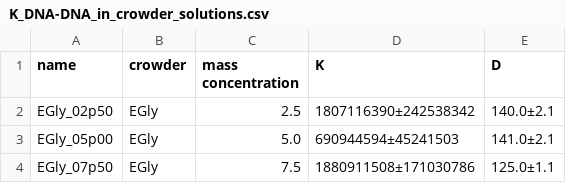
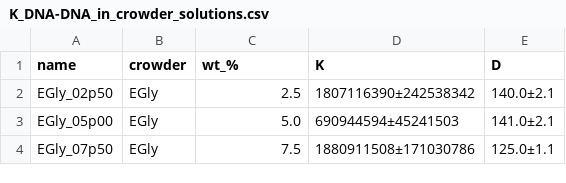
Before and after one commit to antonilis/molecular_crowding, a CSV file: results/K_DNA-DNA_in_crowder_solutions.csv, drawn as a sheet; only a part is shown.

```diff
--- a/results/K_DNA-DNA_in_crowder_solutions.csv
+++ b/results/K_DNA-DNA_in_crowder_solutions.csv
@@ -1,2 +1,2 @@
-name,crowder,mass concentration,K,D
+name,crowder,wt_%,K,D
 EGly_02p50,EGly,2.5,1807116390±242538342,140.0±2.1
```
Also changed, not shown: 3 other files.
